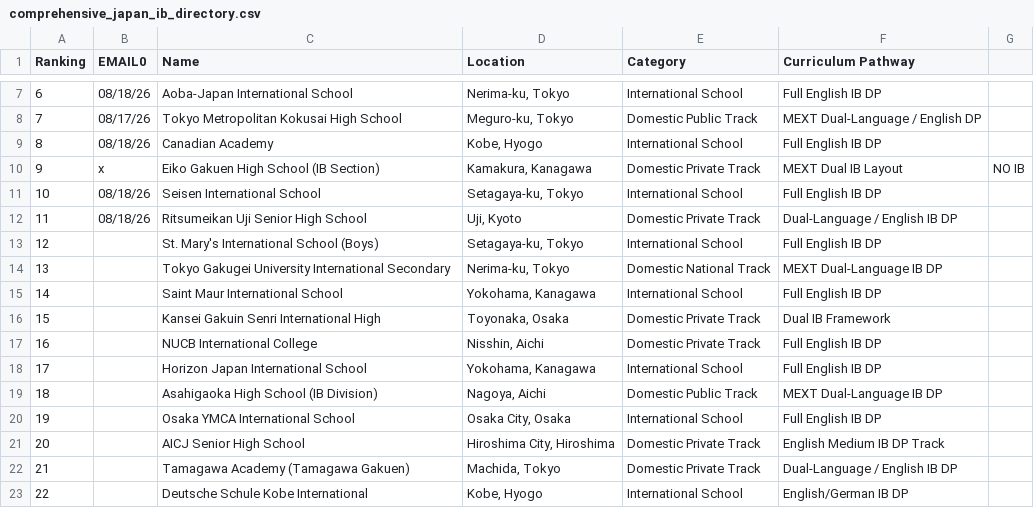
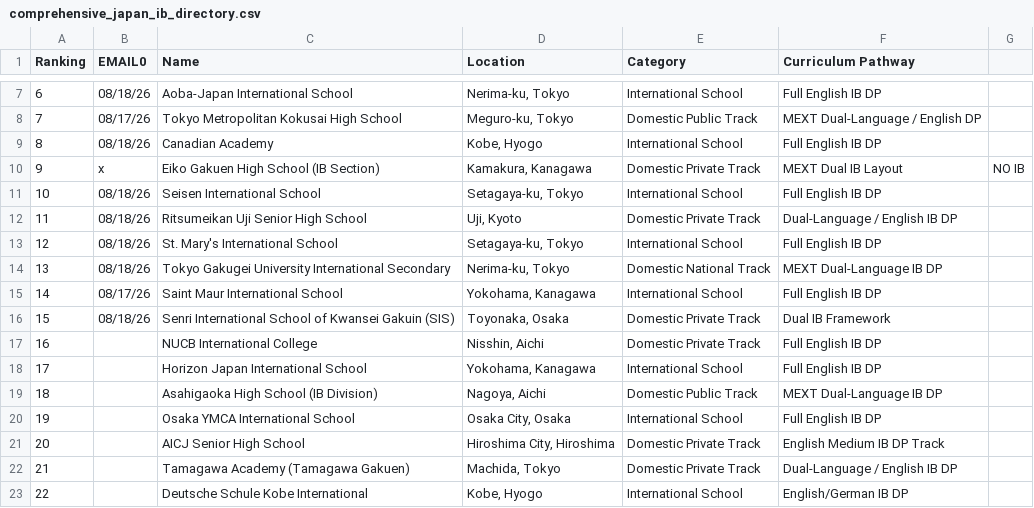
Before and after one commit to yliow/yliow.github.io, a CSV file: cccs-international/cccs-japan/data/ib/comprehensive_japan_ib_directory.csv, drawn as a sheet; only a part is shown, gaps mark what is left out.

Commit message:
no msg

```diff
--- a/cccs-international/cccs-japan/data/ib/comprehensive_japan_ib_directory.csv
+++ b/cccs-international/cccs-japan/data/ib/comprehensive_japan_ib_directory.csv
@@ -12,6 +12,6 @@ Ranking,EMAIL0,Name,Location,Category,Curriculum Pathway,
 11,08/18/26,Ritsumeikan Uji Senior High School,"Uji, Kyoto",Domestic Private Track,Dual-Language / English IB DP,
-12,,St. Mary's International School (Boys),"Setagaya-ku, Tokyo",International School,Full English IB DP,
-13,,Tokyo Gakugei University International Secondary,"Nerima-ku, Tokyo",Domestic National Track,MEXT Dual-Language IB DP,
-14,,Saint Maur International School,"Yokohama, Kanagawa",International School,Full English IB DP,
-15,,Kansei Gakuin Senri International High,"Toyonaka, Osaka",Domestic Private Track,Dual IB Framework,
+12,08/18/26,St. Mary's International School,"Setagaya-ku, Tokyo",International School,Full English IB DP,
+13,08/18/26,Tokyo Gakugei University International Secondary,"Nerima-ku, Tokyo",Domestic National Track,MEXT Dual-Language IB DP,
+14,08/17/26,Saint Maur International School,"Yokohama, Kanagawa",International School,Full English IB DP,
+15,08/18/26,Senri International School of Kwansei Gakuin (SIS),"Toyonaka, Osaka",Domestic Private Track,Dual IB Framework,
 16,,NUCB International College,"Nisshin, Aichi",Domestic Private Track,Full English IB DP,
```
